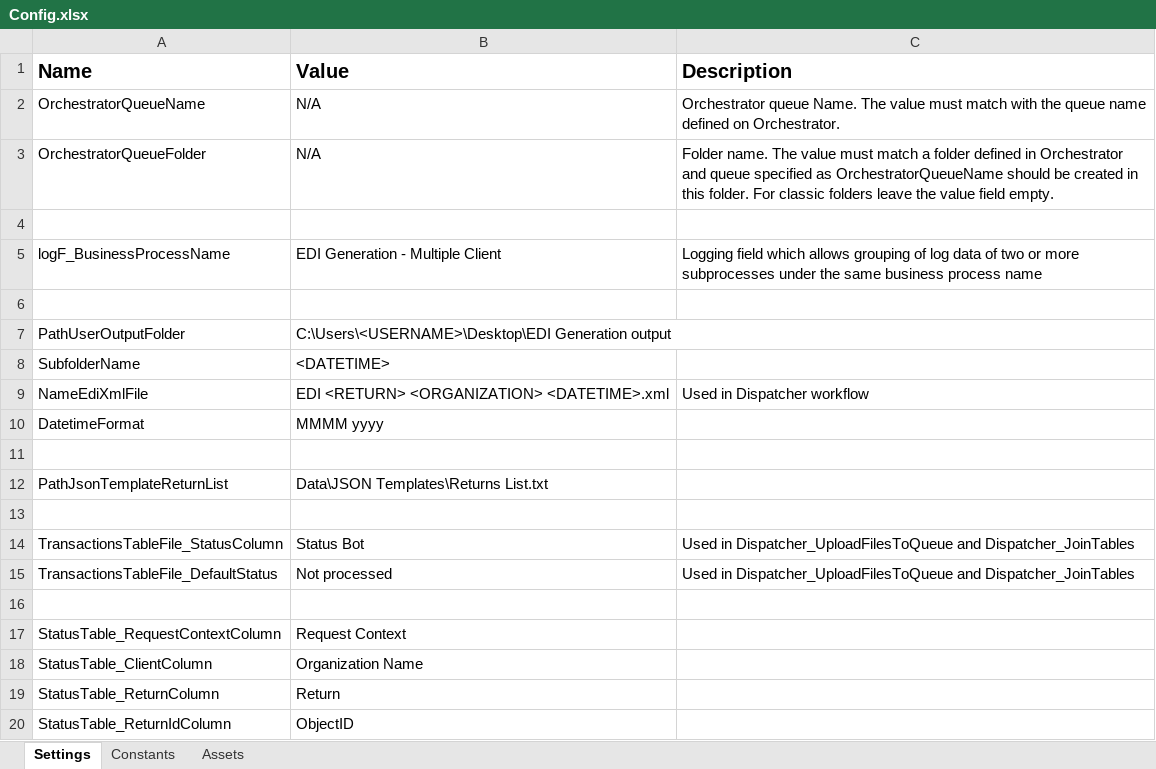
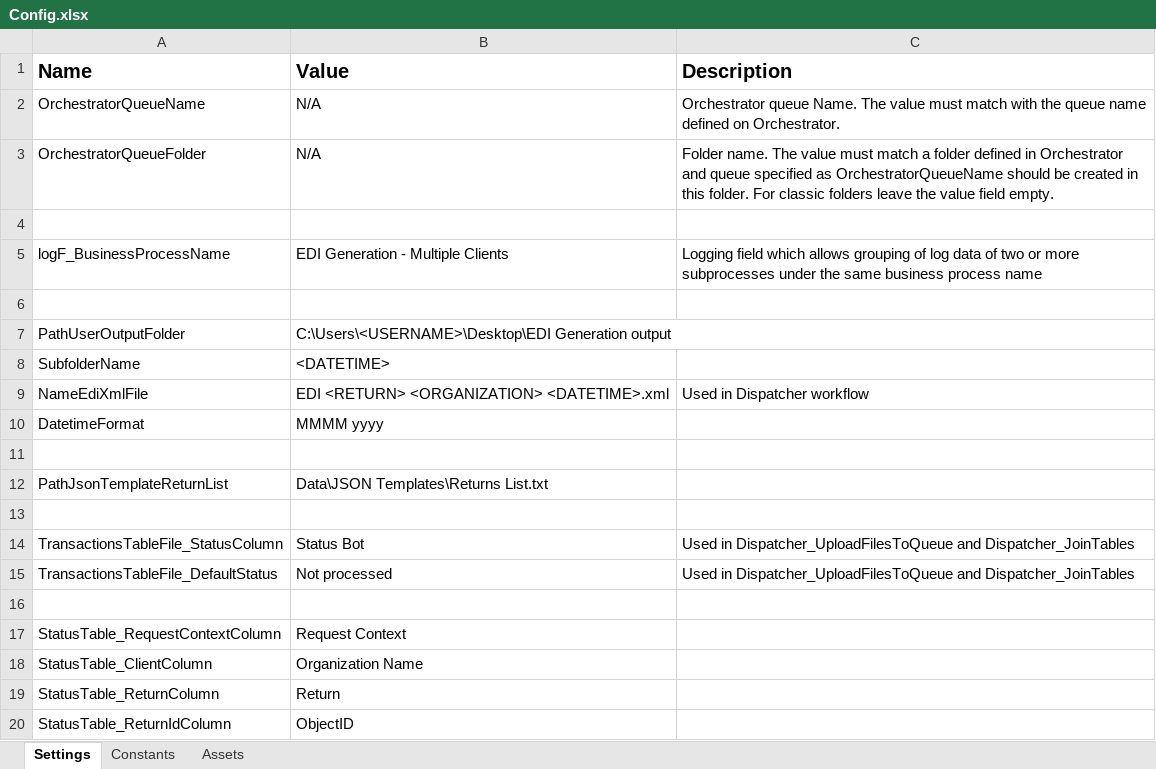
Before and after one commit to NahuelSovos98/SUT_STS_SF_EDIGeneration_ByState, an Excel workbook: Data/Config.xlsx, sheet Settings, drawn as a sheet; values as stored, in another font and other column widths than the file's, no borders; the diff names each change by its address in the sheet, - before the commit and + after, or states it on an @@ line.

```diff
--- a/Data/Config.xlsx (sheet Settings)
+++ b/Data/Config.xlsx (sheet Settings)
-B5 (Value): EDI Generation - Multiple Client
+B5 (Value): EDI Generation - Multiple Clients
```
Also changed, not shown: sheet Constants, 9 other files.
